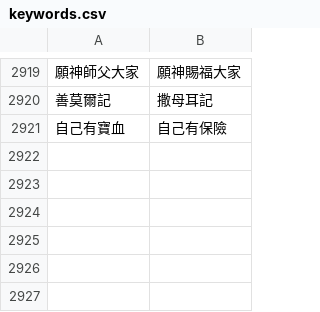
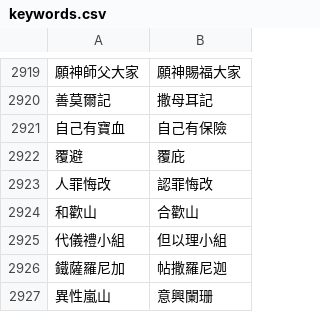
Before and after one commit to Enoooch0921/Srt-Christian-vocabulary-replacement, a CSV file: keywords.csv, drawn as a sheet; only a part is shown, gaps mark what is left out; the diff names each change by its address in the sheet, - before the commit and + after, or states it on an @@ line.

Commit message:
Update keywords.csv

```diff
--- a/keywords.csv
+++ b/keywords.csv
+row 2922: 覆避 | 覆庇
+row 2923: 人罪悔改 | 認罪悔改
+row 2924: 和歡山 | 合歡山
+row 2925: 代儀禮小組 | 但以理小組
+row 2926: 鐵薩羅尼加 | 帖撒羅尼迦
+row 2927: 異性嵐山 | 意興闌珊
```
